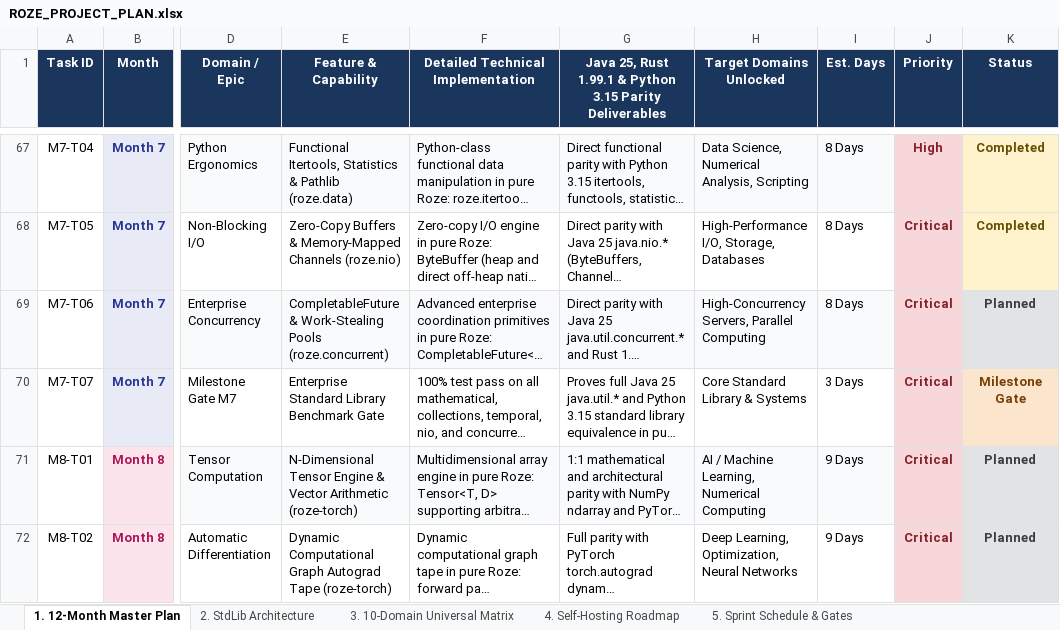
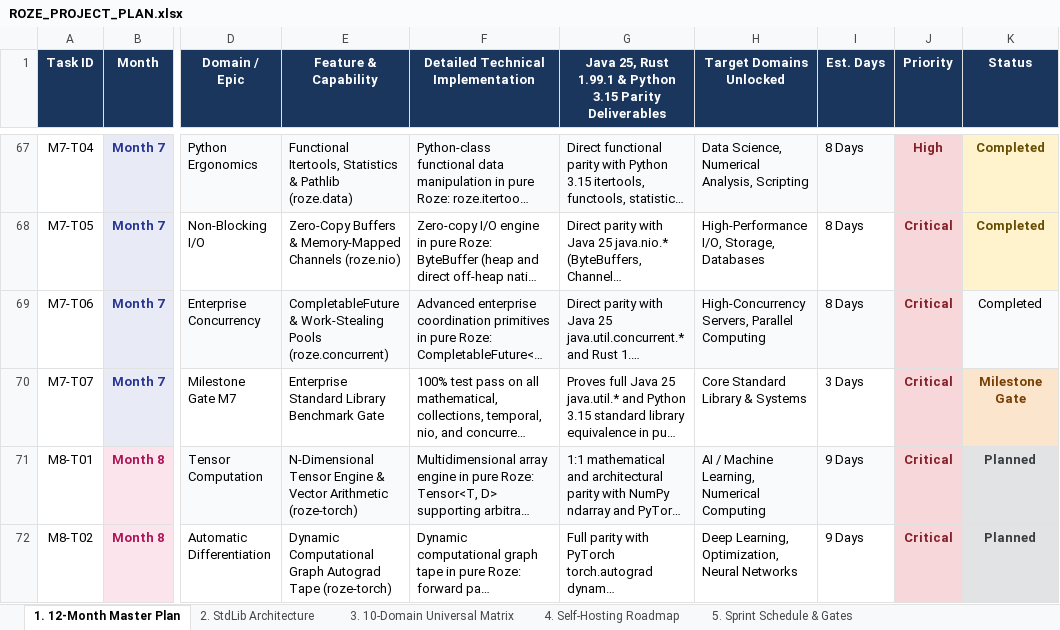
Before and after one commit to firoze-hossain/roze, an Excel workbook: ROZE_PROJECT_PLAN.xlsx, sheet 1. 12-Month Master Plan, drawn as a sheet; only a part is shown, gaps mark what is left out; long unchanged cells end in …; values as stored, in another font and other column widths than the file's, no borders; the diff names each change by its address in the sheet, - before the commit and + after, or states it on an @@ line.

```diff
--- a/ROZE_PROJECT_PLAN.xlsx (sheet 1. 12-Month Master Plan)
+++ b/ROZE_PROJECT_PLAN.xlsx (sheet 1. 12-Month Master Plan)
-K69 (Status): Planned
+K69 (Status): Completed
@@ K69 bold: on → off, text colour: #383D41 → black @@
```
Also changed, not shown: docs/ROZE_PROJECT_PLAN.xlsx, 11 other files.
